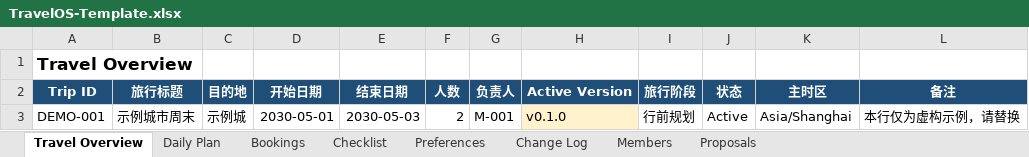
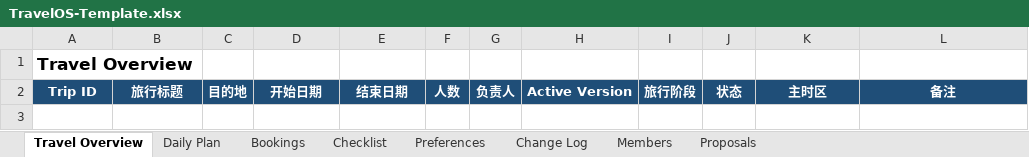
Before and after one commit to tygshy97-AshAyuan/travel-os, an Excel workbook: skill/travel-os/assets/TravelOS-Template.xlsx, sheet Travel Overview, drawn as a sheet; values as stored, in another font and other column widths than the file's, no borders; table styles not drawn; the diff names each change by its address in the sheet, - before the commit and + after, or states it on an @@ line.

```diff
--- a/skill/travel-os/assets/TravelOS-Template.xlsx (sheet Travel Overview)
+++ b/skill/travel-os/assets/TravelOS-Template.xlsx (sheet Travel Overview)
-row 3: DEMO-001 | 示例城市周末 | 示例城 | 2030-05-01 | 2030-05-03 | 2 | M-001 | v0.1.0 | 行前规划 | Active | Asia/Shanghai | 本行仅为虚构示例，请替换
```
Also changed, not shown: sheet Daily Plan, sheet Bookings, sheet Members, sheet Preferences, sheet Checklist, sheet Proposals, 1 more sheet, templates/TravelOS-Template.xlsx, 4 other files.
